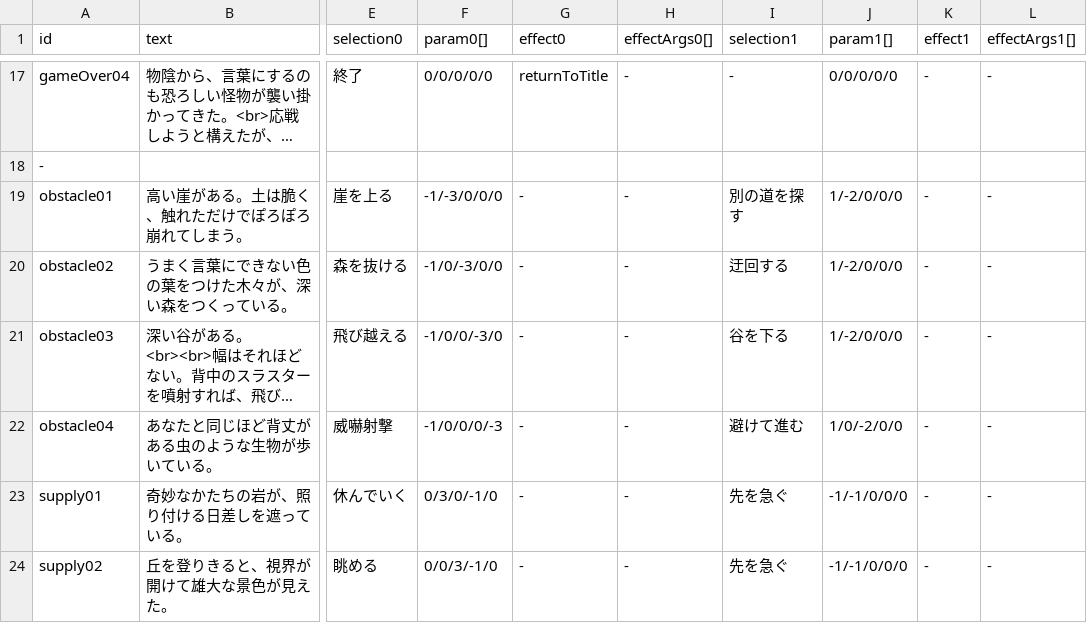
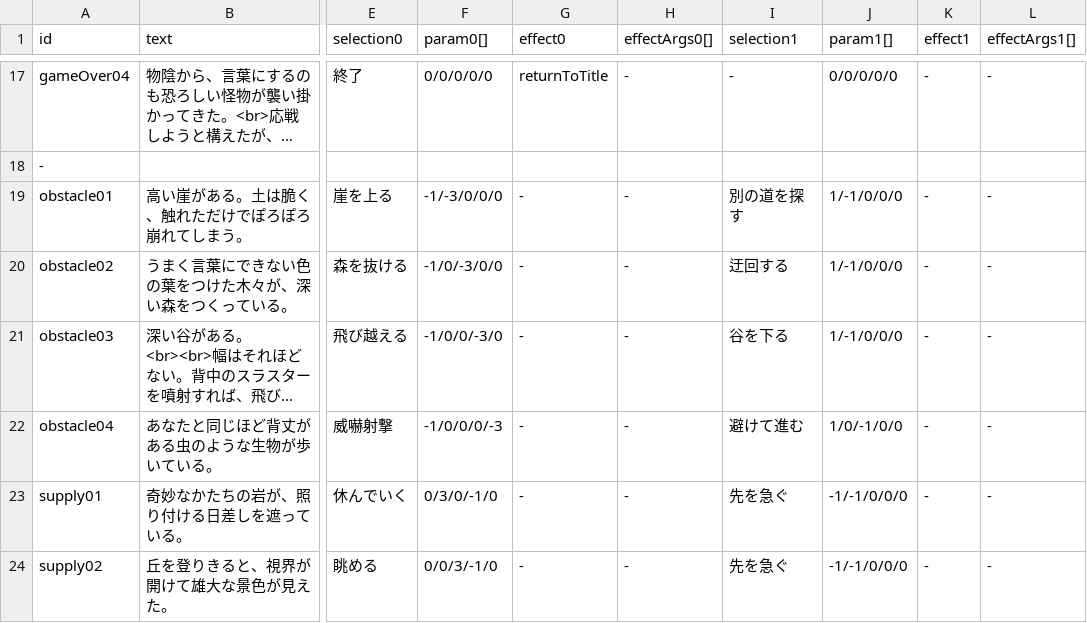
Before and after one commit to KazuhideOka/alternative, a CSV file: resources/data/event/eventData.csv, drawn as a sheet; only a part is shown, gaps mark what is left out; long unchanged cells end in …; the diff names each change by its address in the sheet, - before the commit and + after, or states it on an @@ line.

Commit message:
update event data

```diff
--- a/resources/data/event/eventData.csv
+++ b/resources/data/event/eventData.csv
-J19:J21 (param1[]): 1/-2/0/0/0
+J19:J21 (param1[]): 1/-1/0/0/0
-J22 (param1[]): 1/0/-2/0/0
+J22 (param1[]): 1/0/-1/0/0
```
